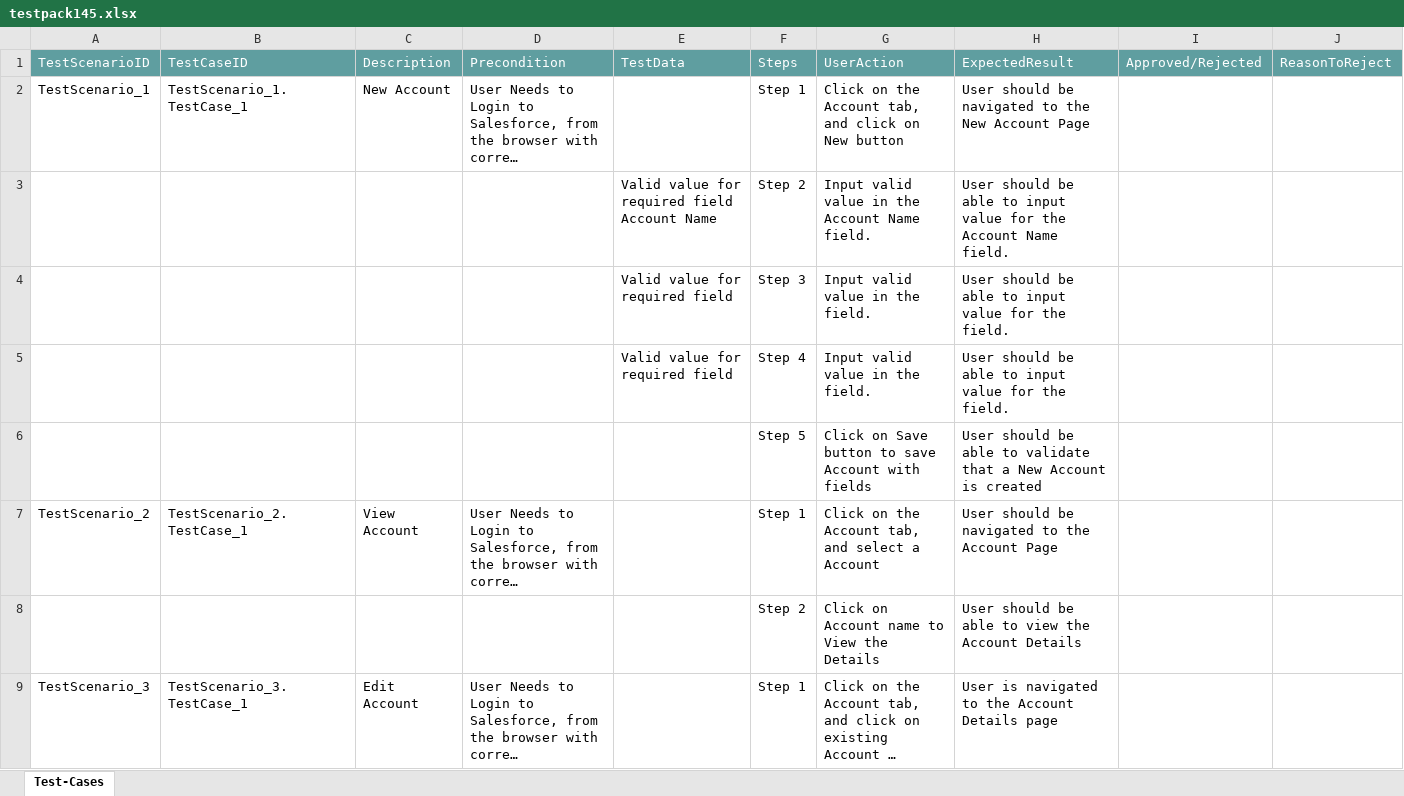
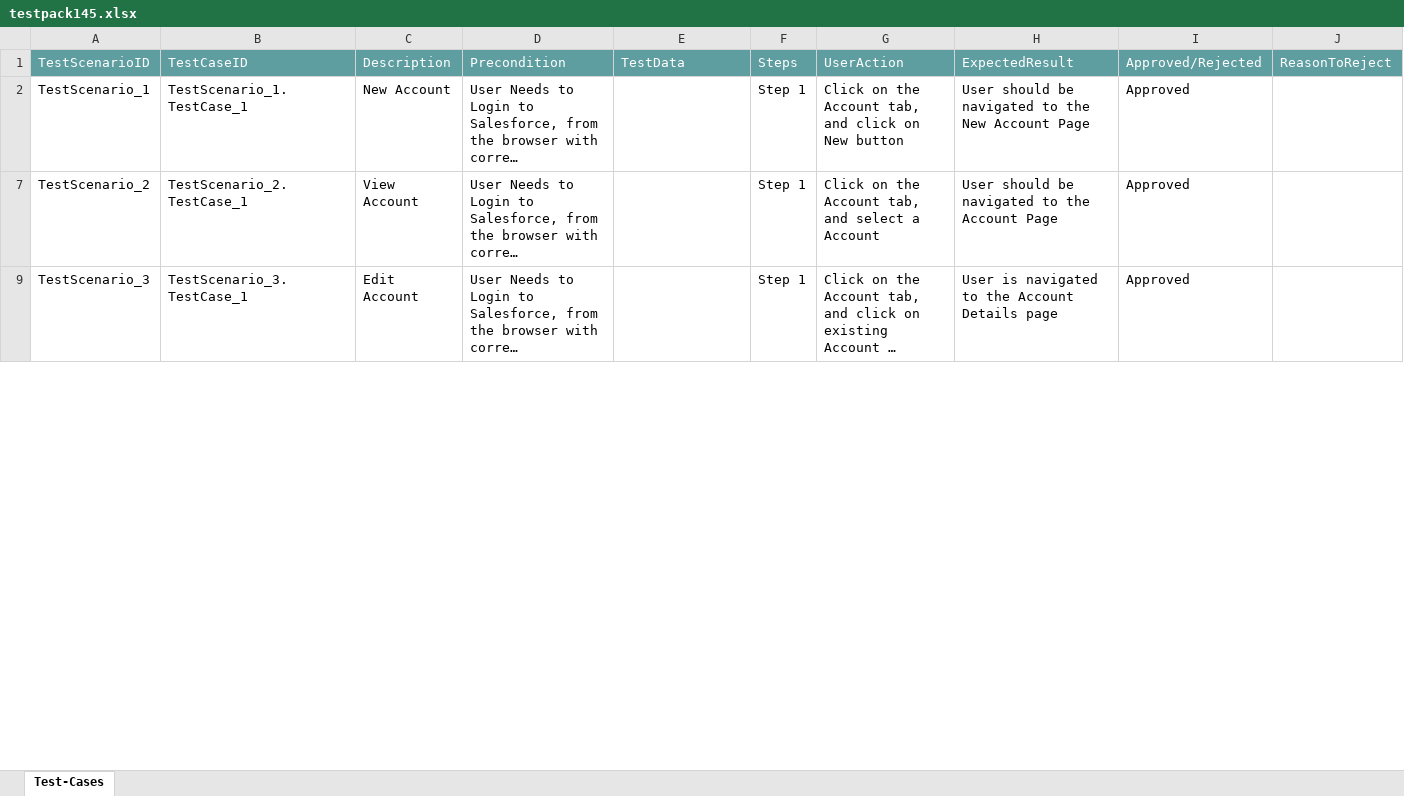
Before and after one commit to ShaikMohamedIrfan/kavya21, an Excel workbook: testpack145.xlsx, sheet Test-Cases, drawn as a sheet; only a part is shown; long unchanged cells end in …; values as stored, in another font and other column widths than the file's, no borders; table styles not drawn; the diff covers the shown part only; the diff names each change by its address in the sheet, - before the commit and + after, or states it on an @@ line.

```diff
--- a/testpack145.xlsx (sheet Test-Cases)
+++ b/testpack145.xlsx (sheet Test-Cases)
-I2: (empty)
+I2: Approved
@@ row 3 hidden:  |  |  |  | Valid value for required field Account Name | Step 2 | Input valid value in the Account Name field. | User should be able to input value for the Account Name field. @@
@@ row 4 hidden:  |  |  |  | Valid value for required field | Step 3 | Input valid value in the field. | User should be able to input value for the field. @@
@@ row 5 hidden:  |  |  |  | Valid value for required field | Step 4 | Input valid value in the field. | User should be able to input value for the field. @@
@@ row 6 hidden:  |  |  |  |  | Step 5 | Click on Save button to save Account with fields | User should be able to validate that a New Account is created @@
-I7: (empty)
+I7: Approved
@@ row 8 hidden:  |  |  |  |  | Step 2 | Click on Account name to View the Details | User should be able to view the Account Details @@
-I9: (empty)
+I9: Approved
```
Also changed, not shown: 6 hidden or unhidden rows and 1 edited cell elsewhere in this sheet.
